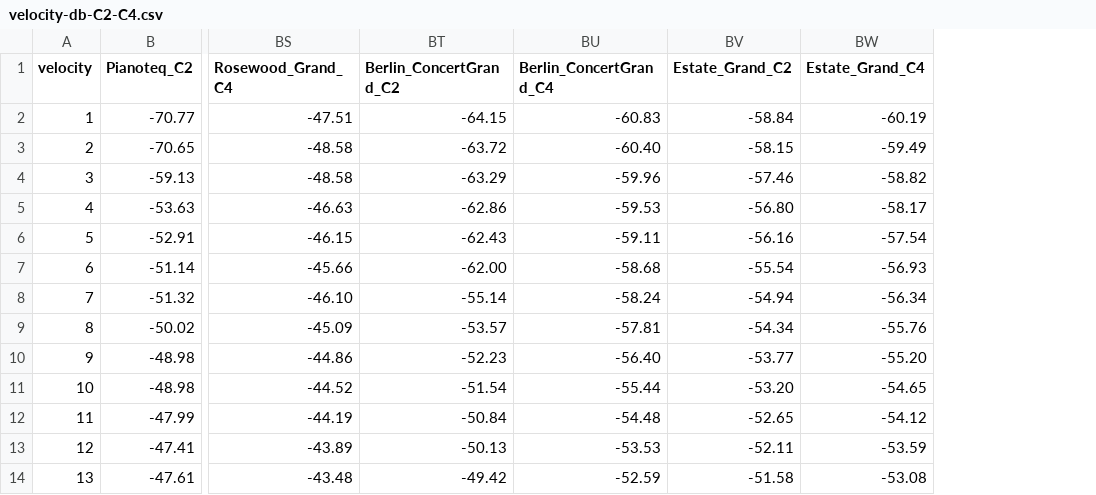
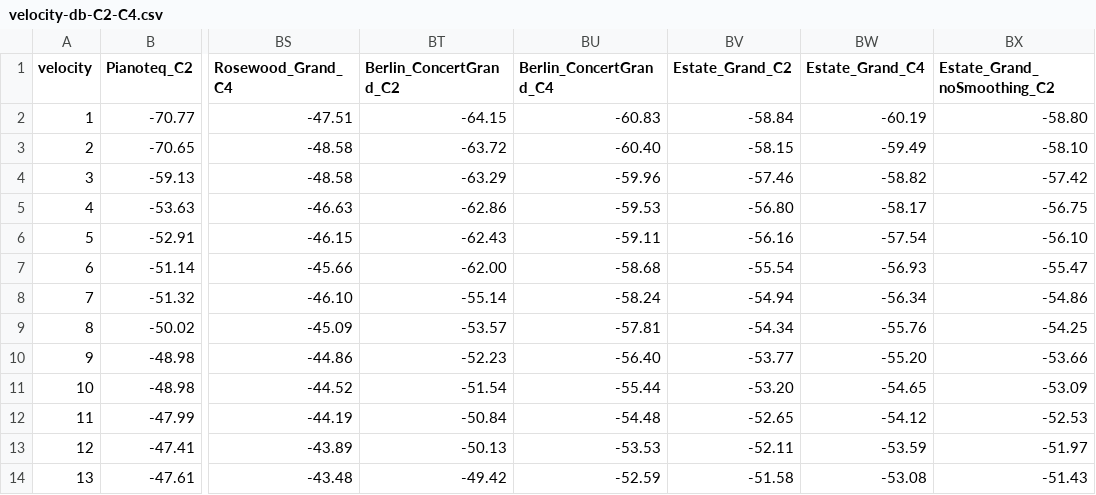
Before and after one commit to PanDory1992/keystation-router, a CSV file: symulacja-krzywej-20261115/velocity-db-C2-C4.csv, drawn as a sheet; only a part is shown, gaps mark what is left out; the diff names each change by its address in the sheet, - before the commit and + after, or states it on an @@ line.

```diff
--- a/symulacja-krzywej-20261115/velocity-db-C2-C4.csv
+++ b/symulacja-krzywej-20261115/velocity-db-C2-C4.csv
+column BX (Estate_Grand_noSmoothing_C2), rows 2-14: -58.80 | -58.10 | -57.42 | -56.75 | -56.10 | -55.47 | -54.86 | -54.25 | -53.66 | -53.09 | -52.53 | -51.97 | -51.43
```
Also changed, not shown: 1 other file.
